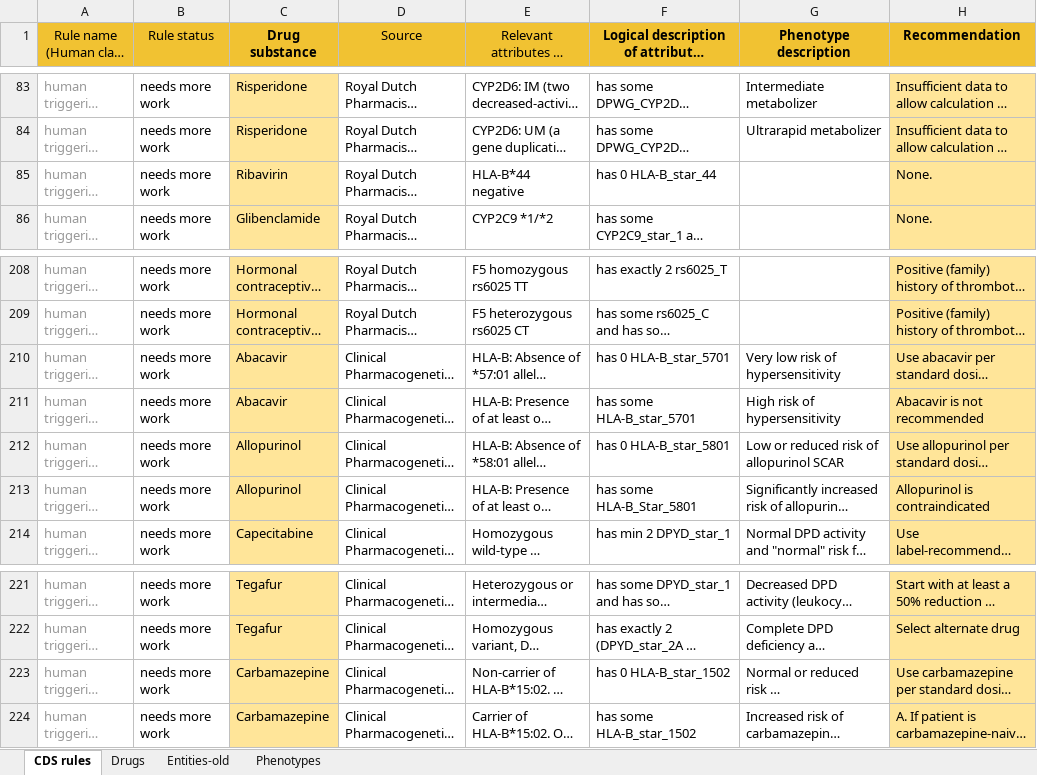
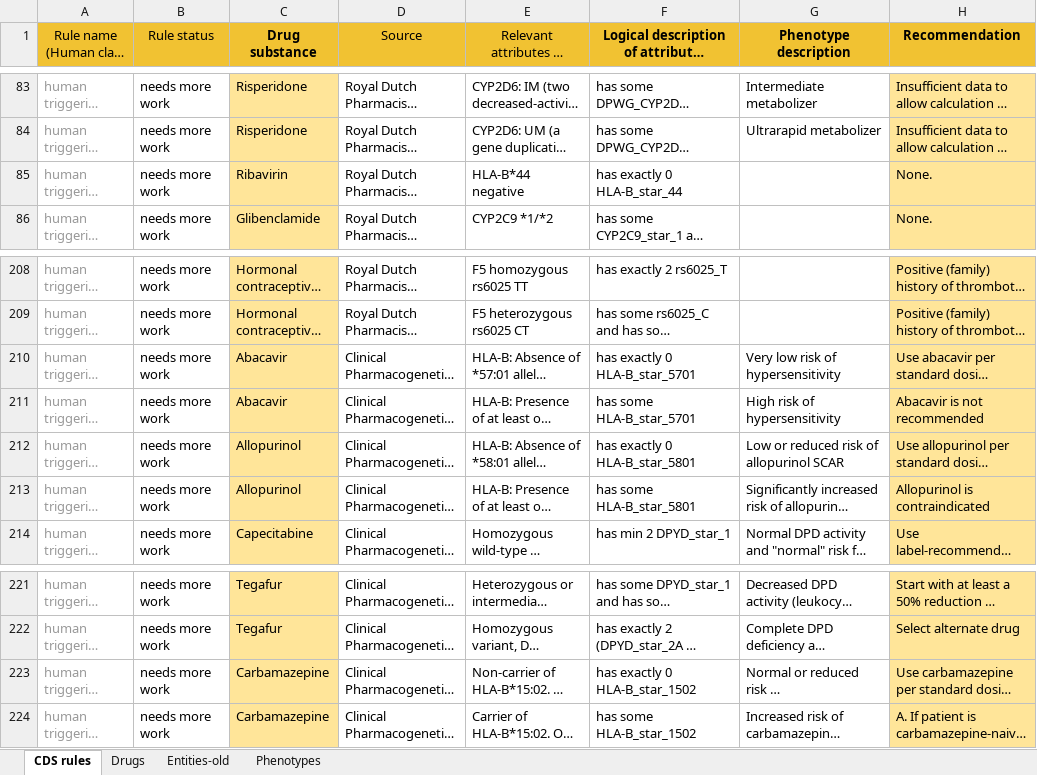
Before and after one commit to xueerchen/genomic-cds, an Excel workbook: knowledge-base/trunk/data/decision-support-rules/Pharmacogenomics decision support spreadsheet.xlsx, sheet CDS rules, drawn as a sheet; only a part is shown, gaps mark what is left out; long unchanged cells end in …; values as stored, in another font and other column widths than the file's, no borders; charts and pictures and conditional formats not drawn; the diff names each change by its address in the sheet, - before the commit and + after, or states it on an @@ line.

```diff
--- a/knowledge-base/trunk/data/decision-support-rules/Pharmacogenomics decision support spreadsheet.xlsx (sheet CDS rules)
+++ b/knowledge-base/trunk/data/decision-support-rules/Pharmacogenomics decision support spreadsheet.xlsx (sheet CDS rules)
-F85: has 0 HLA-B_star_44
+F85: has exactly 0 HLA-B_star_44
-F210: has 0 HLA-B_star_5701
+F210: has exactly 0 HLA-B_star_5701
-F212: has 0 HLA-B_star_5801
+F212: has exactly 0 HLA-B_star_5801
-F213: has some HLA-B_Star_5801
+F213: has some HLA-B_star_5801
-F223: has 0 HLA-B_star_1502
+F223: has exactly 0 HLA-B_star_1502
```
Also changed, not shown: sheet Phenotypes, knowledge-base/trunk/data/PharmGKB/haplotype_spreadsheet_AutoPattern_v1.xlsx, knowledge-base/trunk/data/PharmGKB/haplotype_spreadsheet_Auto_v1.xlsx, 9 other files.
